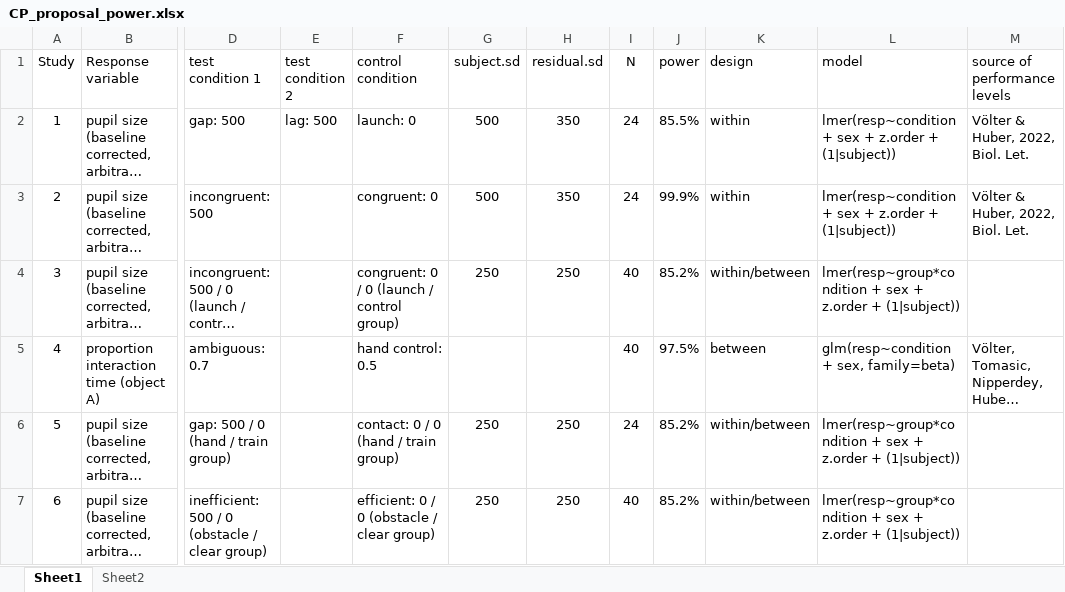
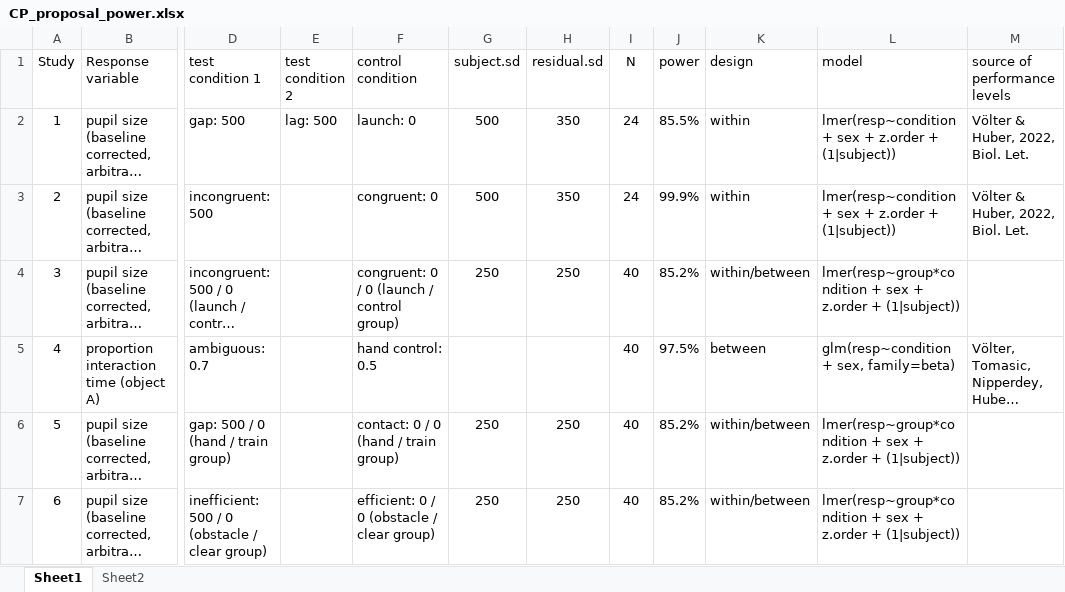
Before and after one commit to cvoelter/causal_perception_power, an Excel workbook: CP_proposal_power.xlsx, sheet Sheet1, drawn as a sheet; only a part is shown, gaps mark what is left out; long unchanged cells end in …; values as stored, in another font and other column widths than the file's, no borders; the diff names each change by its address in the sheet, - before the commit and + after, or states it on an @@ line.

Commit message:
change in overview sheet

```diff
--- a/CP_proposal_power.xlsx (sheet Sheet1)
+++ b/CP_proposal_power.xlsx (sheet Sheet1)
-I6 (N): 24
+I6 (N): 40
```
